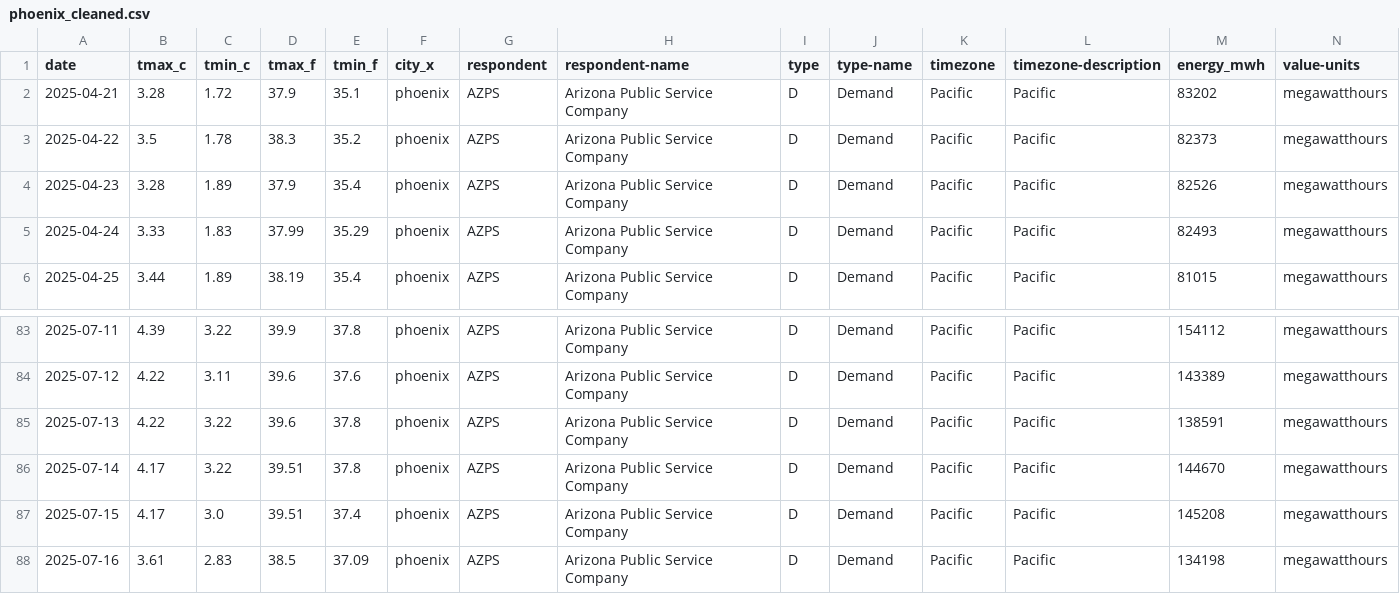
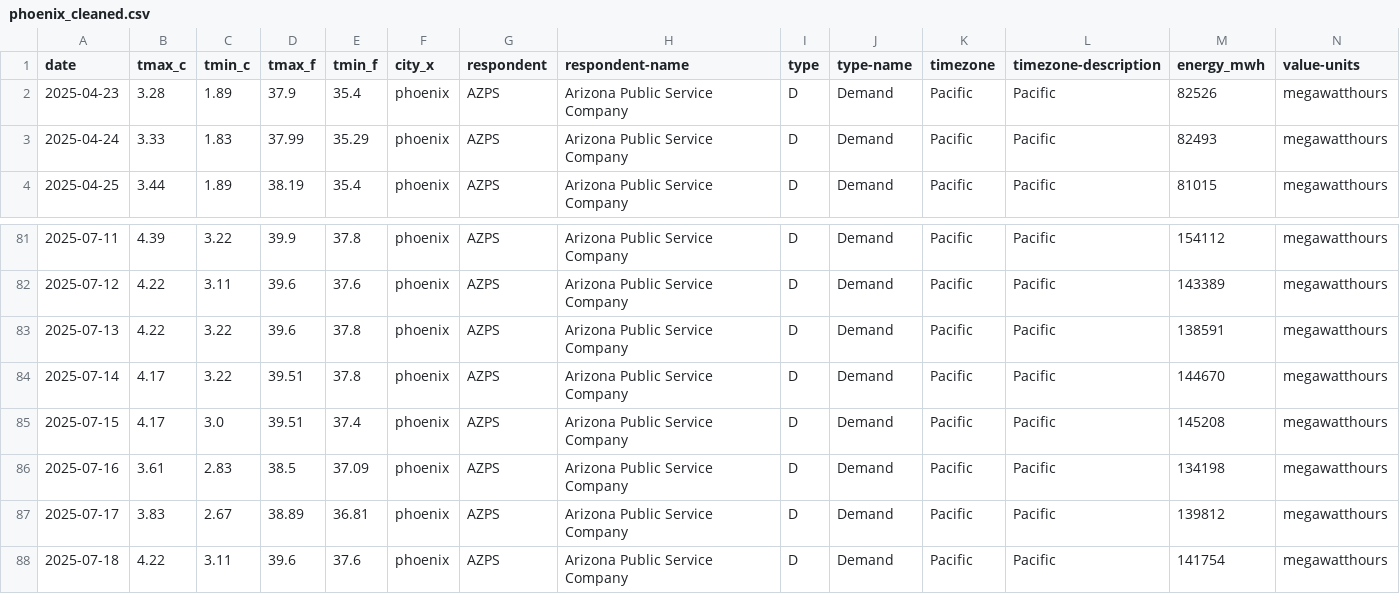
Before and after one commit to WilsonGbedemah/energy-analysis, a CSV file: data/processed/phoenix_cleaned.csv, drawn as a sheet; only a part is shown, gaps mark what is left out; removed rows and columns are numbered as before the commit, all else as after; rows hold the shown columns only; the diff names each change by its address in the sheet, - before the commit and + after, or states it on an @@ line.

```diff
--- a/data/processed/phoenix_cleaned.csv
+++ b/data/processed/phoenix_cleaned.csv
-row 2: 2025-04-21 | 3.28 | 1.72 | 37.9 | 35.1 | phoenix | AZPS | Arizona Public Service Company | D | Demand | Pacific | Pacific | 83202 | megawatthours
-row 3: 2025-04-22 | 3.5 | 1.78 | 38.3 | 35.2 | phoenix | AZPS | Arizona Public Service Company | D | Demand | Pacific | Pacific | 82373 | megawatthours
+row 87: 2025-07-17 | 3.83 | 2.67 | 38.89 | 36.81 | phoenix | AZPS | Arizona Public Service Company | D | Demand | Pacific | Pacific | 139812 | megawatthours
+row 88: 2025-07-18 | 4.22 | 3.11 | 39.6 | 37.6 | phoenix | AZPS | Arizona Public Service Company | D | Demand | Pacific | Pacific | 141754 | megawatthours
```
Also changed, not shown: data/processed/geographic_overview.csv, data/processed/merged_data.csv, 23 other files.
